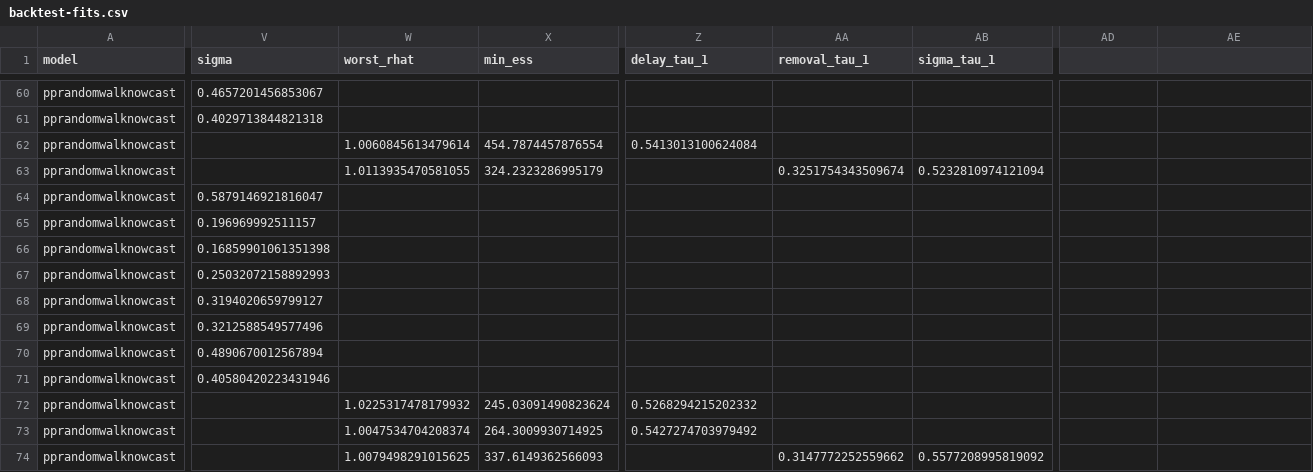
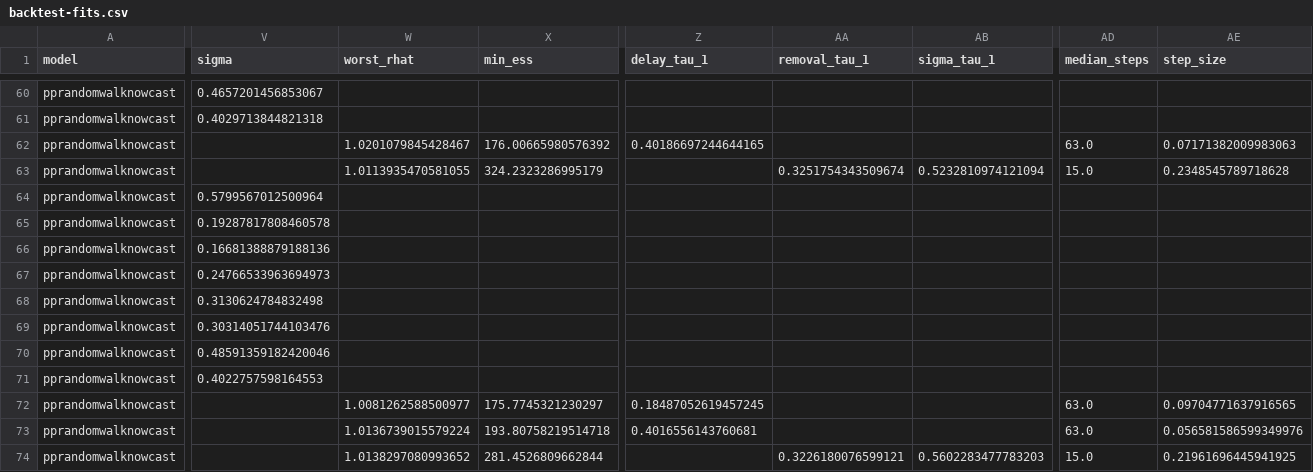
Before and after one commit to seabbs/BDBVHubRenewal, a CSV file: results/backtest-fits.csv, drawn as a sheet; only a part is shown, gaps mark what is left out; the diff covers the shown part only; the diff names each change by its address in the sheet, - before the commit and + after, or states it on an @@ line.

Commit message:
Rescore pprandomwalknowcast with the own-age delay fit
Release backtest, reported target, matched rows, mean WIS pp vs rw:
9.70 vs 9.79 (before 10.95). Provinces at weeks back 0 and 1: 11.0 and
8.9 vs 12.5 and 11.9 (before 13.7 and 9.3). National at 0 and 1: 61.5
and 44.7 vs 55.0 and 26.9 (before 85.9 and 49.5), on 3 forecasts each.
Complete weeks 3.47 vs 3.49. Zones, relative WIS to randomwalknowcast:
0.93 at zone level and 0.92 summed to provinces (before 1.06 and 0.94).
Worst R-hat 1.020, no divergences.

```diff
--- a/results/backtest-fits.csv
+++ b/results/backtest-fits.csv
-AD1: (empty)
+AD1: median_steps
-AE1: (empty)
+AE1: step_size
-W62 (worst_rhat): 1.0060845613479614
+W62 (worst_rhat): 1.0201079845428467
-X62 (min_ess): 454.7874457876554
+X62 (min_ess): 176.00665980576392
-Z62 (delay_tau_1): 0.5413013100624084
+Z62 (delay_tau_1): 0.40186697244644165
-AD62 (median_steps): (empty)
+AD62 (median_steps): 63.0
-AE62 (step_size): (empty)
+AE62 (step_size): 0.07171382009983063
-AD63 (median_steps): (empty)
+AD63 (median_steps): 15.0
-AE63 (step_size): (empty)
+AE63 (step_size): 0.2348545789718628
-V64 (sigma): 0.5879146921816047
+V64 (sigma): 0.5799567012500964
-V65 (sigma): 0.196969992511157
+V65 (sigma): 0.19287817808460578
-V66 (sigma): 0.16859901061351398
+V66 (sigma): 0.16681388879188136
-V67 (sigma): 0.25032072158892993
+V67 (sigma): 0.24766533963694973
-V68 (sigma): 0.3194020659799127
+V68 (sigma): 0.3130624784832498
-V69 (sigma): 0.3212588549577496
+V69 (sigma): 0.30314051744103476
-V70 (sigma): 0.4890670012567894
+V70 (sigma): 0.48591359182420046
-V71 (sigma): 0.40580420223431946
+V71 (sigma): 0.4022757598164553
-W72 (worst_rhat): 1.0225317478179932
+W72 (worst_rhat): 1.0081262588500977
-X72 (min_ess): 245.03091490823624
+X72 (min_ess): 175.7745321230297
-Z72 (delay_tau_1): 0.5268294215202332
+Z72 (delay_tau_1): 0.18487052619457245
-AD72:AD73 (median_steps): (empty)
+AD72:AD73 (median_steps): 63.0
-AE72 (step_size): (empty)
+AE72 (step_size): 0.09704771637916565
-W73 (worst_rhat): 1.0047534704208374
+W73 (worst_rhat): 1.0136739015579224
-X73 (min_ess): 264.3009930714925
+X73 (min_ess): 193.80758219514718
-Z73 (delay_tau_1): 0.5427274703979492
+Z73 (delay_tau_1): 0.4016556143760681
-AE73 (step_size): (empty)
+AE73 (step_size): 0.056581586599349976
-W74 (worst_rhat): 1.0079498291015625
+W74 (worst_rhat): 1.0138297080993652
-X74 (min_ess): 337.6149362566093
+X74 (min_ess): 281.4526809662844
-AA74 (removal_tau_1): 0.3147772252559662
+AA74 (removal_tau_1): 0.3226180076599121
-AB74 (sigma_tau_1): 0.5577208995819092
+AB74 (sigma_tau_1): 0.5602283477783203
-AD74 (median_steps): (empty)
+AD74 (median_steps): 15.0
-AE74 (step_size): (empty)
+AE74 (step_size): 0.21961696445941925
```
Also changed, not shown: 1 edited cell elsewhere in this file, results/nowcast-energy.csv, results/nowcast-quantiles.csv, 6 other files.
